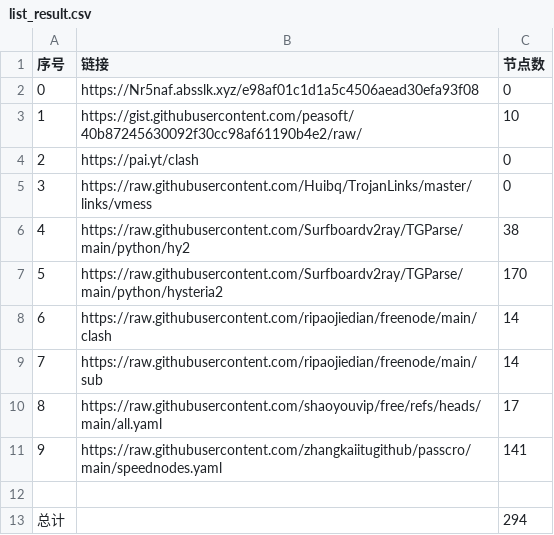
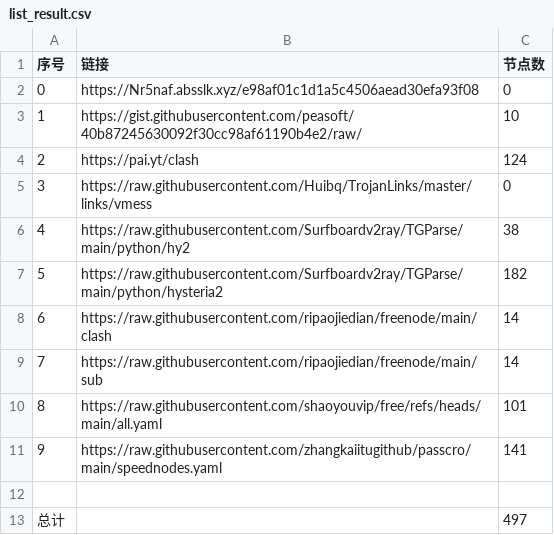
Before and after one commit to blackhare69/AutoMergePublicNodes, a CSV file: list_result.csv, drawn as a sheet.

```diff
--- a/list_result.csv
+++ b/list_result.csv
@@ -3,11 +3,11 @@
 1,https://gist.githubusercontent.com/peasoft/40b87245630092f30cc98af61190b4e2/raw/,10
-2,https://pai.yt/clash,0
+2,https://pai.yt/clash,124
 3,https://raw.githubusercontent.com/Huibq/TrojanLinks/master/links/vmess,0
 4,https://raw.githubusercontent.com/Surfboardv2ray/TGParse/main/python/hy2,38
-5,https://raw.githubusercontent.com/Surfboardv2ray/TGParse/main/python/hysteria2,170
+5,https://raw.githubusercontent.com/Surfboardv2ray/TGParse/main/python/hysteria2,182
 6,https://raw.githubusercontent.com/ripaojiedian/freenode/main/clash,14
 7,https://raw.githubusercontent.com/ripaojiedian/freenode/main/sub,14
-8,https://raw.githubusercontent.com/shaoyouvip/free/refs/heads/main/all.yaml,17
+8,https://raw.githubusercontent.com/shaoyouvip/free/refs/heads/main/all.yaml,101
 9,https://raw.githubusercontent.com/zhangkaiitugithub/passcro/main/speednodes.yaml,141
 
-总计,,294
+总计,,497
```
Also changed, not shown: 28 other files.
